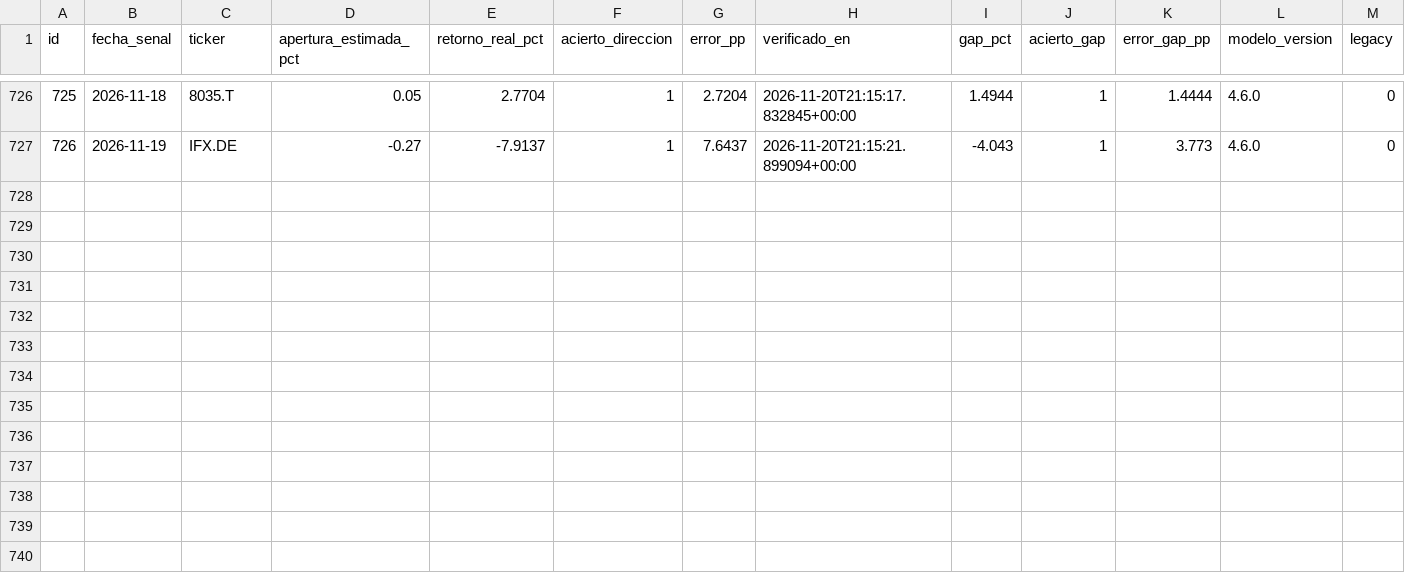
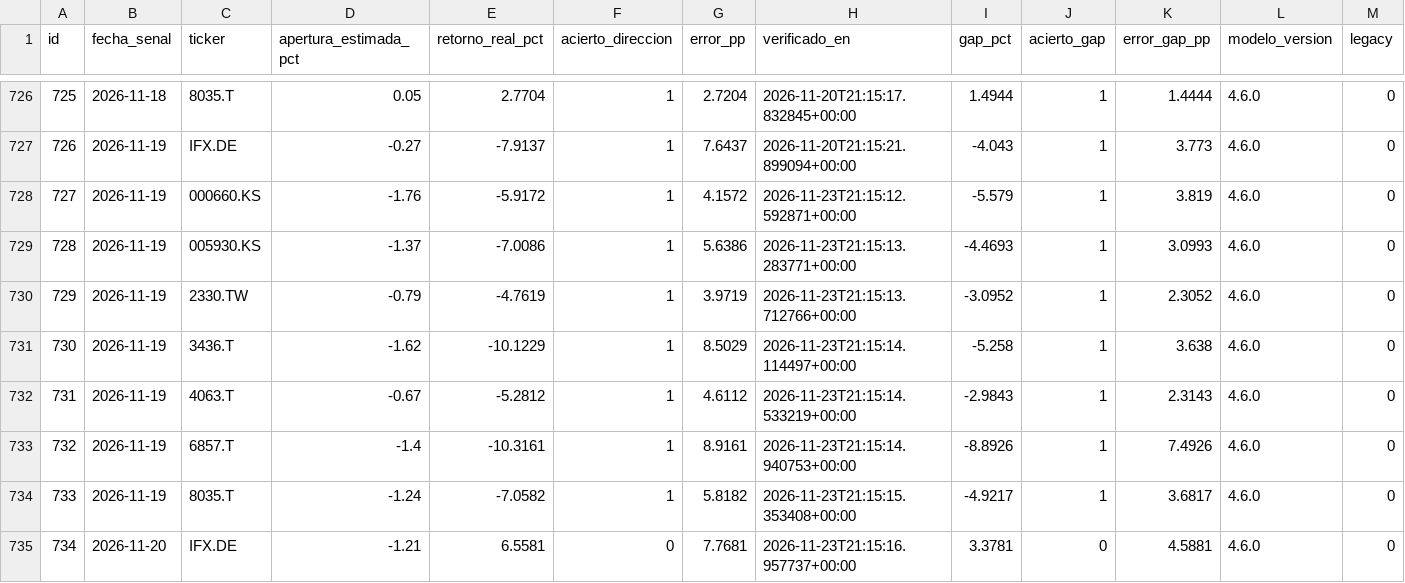
Before and after one commit to nicolasaraneda/mki-terminal, a CSV file: data/backups/senales_verificacion_apertura.csv, drawn as a sheet; only a part is shown, gaps mark what is left out; the diff names each change by its address in the sheet, - before the commit and + after, or states it on an @@ line.

```diff
--- a/data/backups/senales_verificacion_apertura.csv
+++ b/data/backups/senales_verificacion_apertura.csv
+row 728: 727 | 2026-11-19 | 000660.KS | -1.76 | -5.9172 | 1 | 4.1572 | 2026-11-23T21:15:12.592871+00:00 | -5.579 | 1 | 3.819 | 4.6.0 | 0
+row 729: 728 | 2026-11-19 | 005930.KS | -1.37 | -7.0086 | 1 | 5.6386 | 2026-11-23T21:15:13.283771+00:00 | -4.4693 | 1 | 3.0993 | 4.6.0 | 0
+row 730: 729 | 2026-11-19 | 2330.TW | -0.79 | -4.7619 | 1 | 3.9719 | 2026-11-23T21:15:13.712766+00:00 | -3.0952 | 1 | 2.3052 | 4.6.0 | 0
+row 731: 730 | 2026-11-19 | 3436.T | -1.62 | -10.1229 | 1 | 8.5029 | 2026-11-23T21:15:14.114497+00:00 | -5.258 | 1 | 3.638 | 4.6.0 | 0
+row 732: 731 | 2026-11-19 | 4063.T | -0.67 | -5.2812 | 1 | 4.6112 | 2026-11-23T21:15:14.533219+00:00 | -2.9843 | 1 | 2.3143 | 4.6.0 | 0
+row 733: 732 | 2026-11-19 | 6857.T | -1.4 | -10.3161 | 1 | 8.9161 | 2026-11-23T21:15:14.940753+00:00 | -8.8926 | 1 | 7.4926 | 4.6.0 | 0
+row 734: 733 | 2026-11-19 | 8035.T | -1.24 | -7.0582 | 1 | 5.8182 | 2026-11-23T21:15:15.353408+00:00 | -4.9217 | 1 | 3.6817 | 4.6.0 | 0
+row 735: 734 | 2026-11-20 | IFX.DE | -1.21 | 6.5581 | 0 | 7.7681 | 2026-11-23T21:15:16.957737+00:00 | 3.3781 | 0 | 4.5881 | 4.6.0 | 0
```
Also changed, not shown: data/backups/senales_divergencias.csv, data/backups/senales_senales_ticker.csv, 6 other files.
